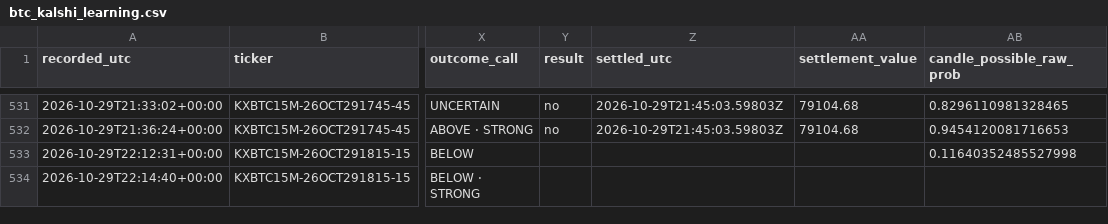
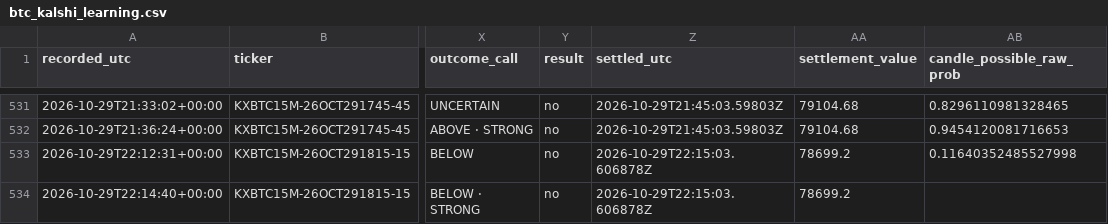
Before and after one commit to angelmoz881-collab/btc-kalshi-dashboard, a CSV file: data/btc_kalshi_learning.csv, drawn as a sheet; only a part is shown, gaps mark what is left out; the diff names each change by its address in the sheet, - before the commit and + after, or states it on an @@ line.

Commit message:
Update BTC Kalshi adaptive learning history

```diff
--- a/data/btc_kalshi_learning.csv
+++ b/data/btc_kalshi_learning.csv
-Y533:Y534 (result): (empty)
+Y533:Y534 (result): no
-Z533:Z534 (settled_utc): (empty)
+Z533:Z534 (settled_utc): 2026-10-29T22:15:03.606878Z
-AA533:AA534 (settlement_value): (empty)
+AA533:AA534 (settlement_value): 78699.2
```
